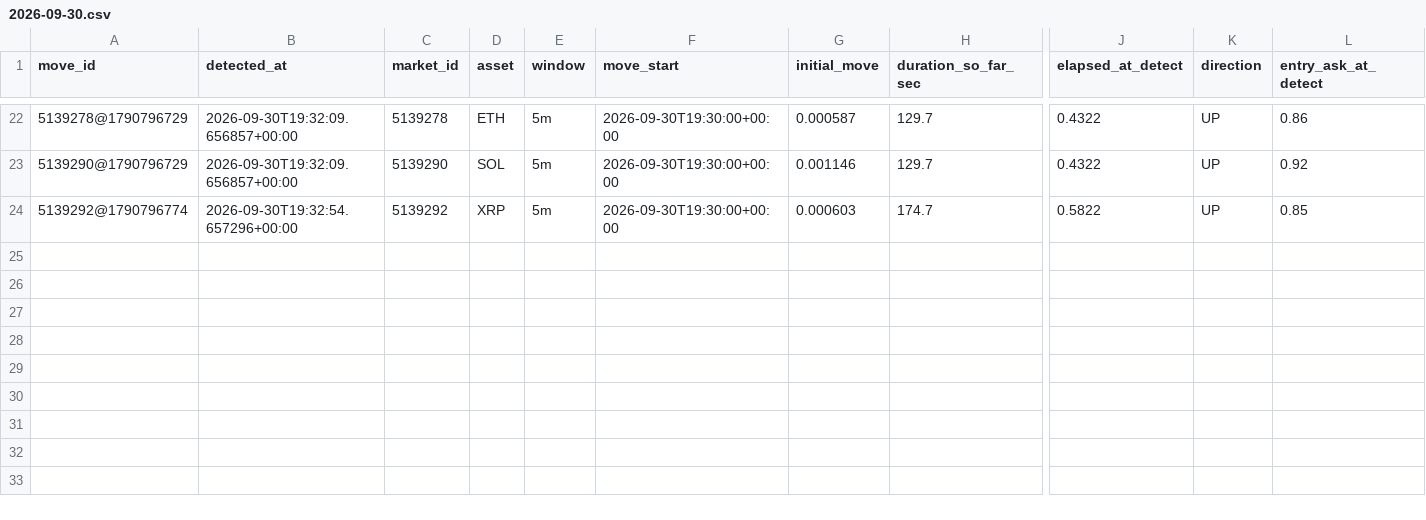
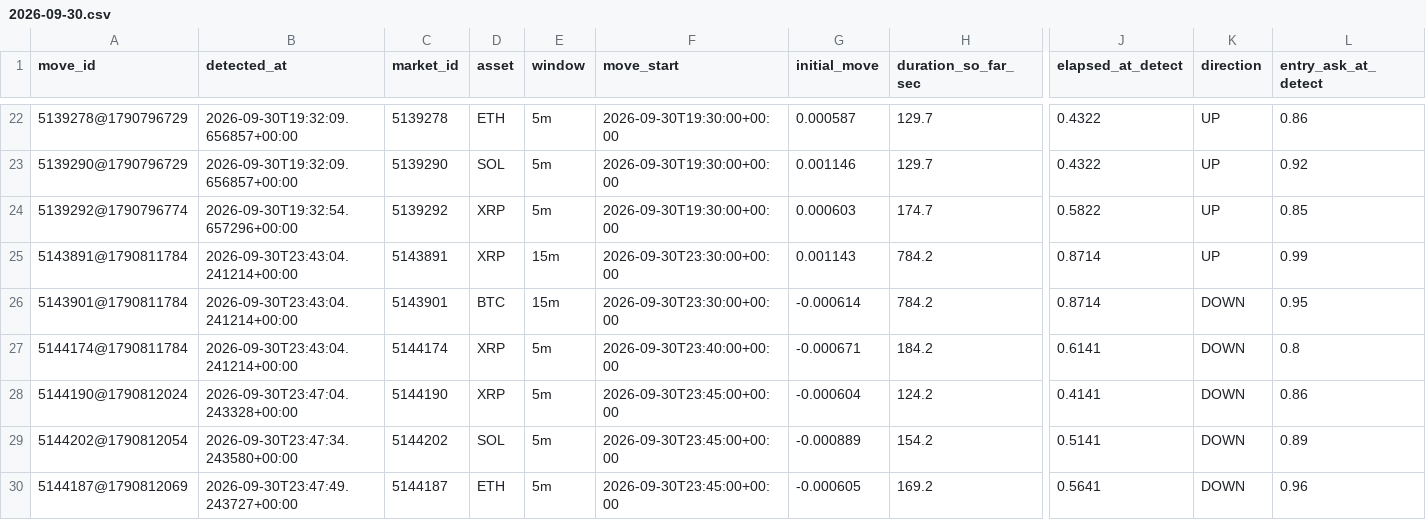
Before and after one commit to n85t594ht5-creator/polylab, a CSV file: data/moves/2026-09-30.csv, drawn as a sheet; only a part is shown, gaps mark what is left out; rows hold the shown columns only; the diff names each change by its address in the sheet, - before the commit and + after, or states it on an @@ line.

```diff
--- a/data/moves/2026-09-30.csv
+++ b/data/moves/2026-09-30.csv
+row 25: 5143891@1790811784 | 2026-09-30T23:43:04.241214+00:00 | 5143891 | XRP | 15m | 2026-09-30T23:30:00+00:00 | 0.001143 | 784.2 | 0.8714 | UP | 0.99
+row 26: 5143901@1790811784 | 2026-09-30T23:43:04.241214+00:00 | 5143901 | BTC | 15m | 2026-09-30T23:30:00+00:00 | -0.000614 | 784.2 | 0.8714 | DOWN | 0.95
+row 27: 5144174@1790811784 | 2026-09-30T23:43:04.241214+00:00 | 5144174 | XRP | 5m | 2026-09-30T23:40:00+00:00 | -0.000671 | 184.2 | 0.6141 | DOWN | 0.8
+row 28: 5144190@1790812024 | 2026-09-30T23:47:04.243328+00:00 | 5144190 | XRP | 5m | 2026-09-30T23:45:00+00:00 | -0.000604 | 124.2 | 0.4141 | DOWN | 0.86
+row 29: 5144202@1790812054 | 2026-09-30T23:47:34.243580+00:00 | 5144202 | SOL | 5m | 2026-09-30T23:45:00+00:00 | -0.000889 | 154.2 | 0.5141 | DOWN | 0.89
+row 30: 5144187@1790812069 | 2026-09-30T23:47:49.243727+00:00 | 5144187 | ETH | 5m | 2026-09-30T23:45:00+00:00 | -0.000605 | 169.2 | 0.5641 | DOWN | 0.96
```
Also changed, not shown: 15 other files.
